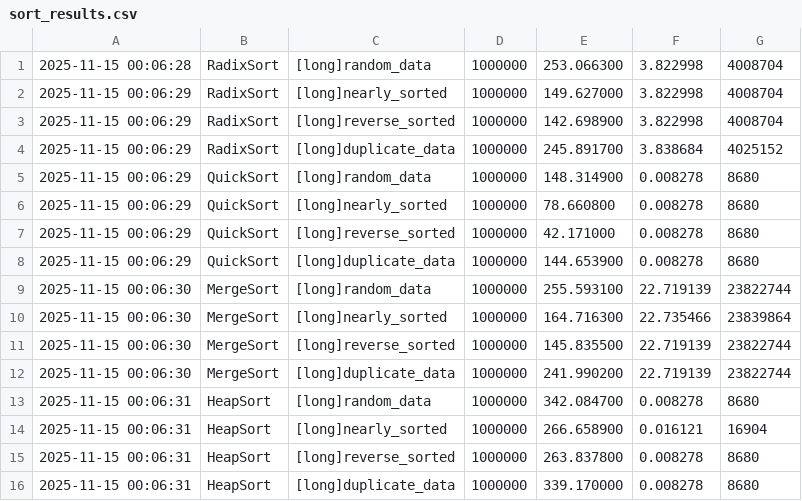
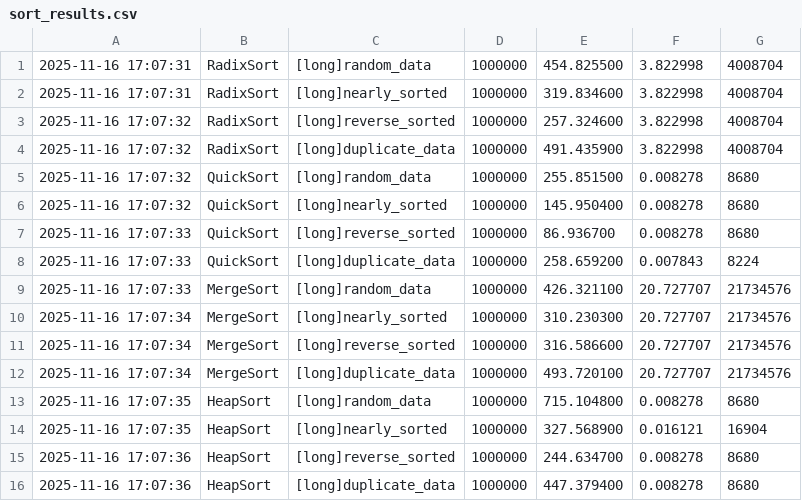
Before and after one commit to ChrisKhun/Algorithms-Radix-Sort, a CSV file: Radix-Sort/Radix-Sort/sort_results.csv, drawn as a sheet.

```diff
--- a/Radix-Sort/Radix-Sort/sort_results.csv
+++ b/Radix-Sort/Radix-Sort/sort_results.csv
@@ -1,16 +1,16 @@
-2025-11-15 00:06:28,RadixSort,[long]random_data,1000000,253.066300,3.822998,4008704
-2025-11-15 00:06:29,RadixSort,[long]nearly_sorted,1000000,149.627000,3.822998,4008704
-2025-11-15 00:06:29,RadixSort,[long]reverse_sorted,1000000,142.698900,3.822998,4008704
-2025-11-15 00:06:29,RadixSort,[long]duplicate_data,1000000,245.891700,3.838684,4025152
-2025-11-15 00:06:29,QuickSort,[long]random_data,1000000,148.314900,0.008278,8680
-2025-11-15 00:06:29,QuickSort,[long]nearly_sorted,1000000,78.660800,0.008278,8680
-2025-11-15 00:06:29,QuickSort,[long]reverse_sorted,1000000,42.171000,0.008278,8680
-2025-11-15 00:06:29,QuickSort,[long]duplicate_data,1000000,144.653900,0.008278,8680
-2025-11-15 00:06:30,MergeSort,[long]random_data,1000000,255.593100,22.719139,23822744
-2025-11-15 00:06:30,MergeSort,[long]nearly_sorted,1000000,164.716300,22.735466,23839864
-2025-11-15 00:06:30,MergeSort,[long]reverse_sorted,1000000,145.835500,22.719139,23822744
-2025-11-15 00:06:30,MergeSort,[long]duplicate_data,1000000,241.990200,22.719139,23822744
-2025-11-15 00:06:31,HeapSort,[long]random_data,1000000,342.084700,0.008278,8680
-2025-11-15 00:06:31,HeapSort,[long]nearly_sorted,1000000,266.658900,0.016121,16904
-2025-11-15 00:06:31,HeapSort,[long]reverse_sorted,1000000,263.837800,0.008278,8680
-2025-11-15 00:06:31,HeapSort,[long]duplicate_data,1000000,339.170000,0.008278,8680
+2025-11-16 17:07:31,RadixSort,[long]random_data,1000000,454.825500,3.822998,4008704
+2025-11-16 17:07:31,RadixSort,[long]nearly_sorted,1000000,319.834600,3.822998,4008704
+2025-11-16 17:07:32,RadixSort,[long]reverse_sorted,1000000,257.324600,3.822998,4008704
+2025-11-16 17:07:32,RadixSort,[long]duplicate_data,1000000,491.435900,3.822998,4008704
+2025-11-16 17:07:32,QuickSort,[long]random_data,1000000,255.851500,0.008278,8680
+2025-11-16 17:07:32,QuickSort,[long]nearly_sorted,1000000,145.950400,0.008278,8680
+2025-11-16 17:07:33,QuickSort,[long]reverse_sorted,1000000,86.936700,0.008278,8680
+2025-11-16 17:07:33,QuickSort,[long]duplicate_data,1000000,258.659200,0.007843,8224
+2025-11-16 17:07:33,MergeSort,[long]random_data,1000000,426.321100,20.727707,21734576
+2025-11-16 17:07:34,MergeSort,[long]nearly_sorted,1000000,310.230300,20.727707,21734576
+2025-11-16 17:07:34,MergeSort,[long]reverse_sorted,1000000,316.586600,20.727707,21734576
+2025-11-16 17:07:34,MergeSort,[long]duplicate_data,1000000,493.720100,20.727707,21734576
+2025-11-16 17:07:35,HeapSort,[long]random_data,1000000,715.104800,0.008278,8680
+2025-11-16 17:07:35,HeapSort,[long]nearly_sorted,1000000,327.568900,0.016121,16904
+2025-11-16 17:07:36,HeapSort,[long]reverse_sorted,1000000,244.634700,0.008278,8680
+2025-11-16 17:07:36,HeapSort,[long]duplicate_data,1000000,447.379400,0.008278,8680
```
Also changed, not shown: Radix-Sort/Radix-Sort/Datasets/[short]duplicate_data.csv, Radix-Sort/Radix-Sort/Datasets/[short]nearly_sorted.csv, 24 other files.
